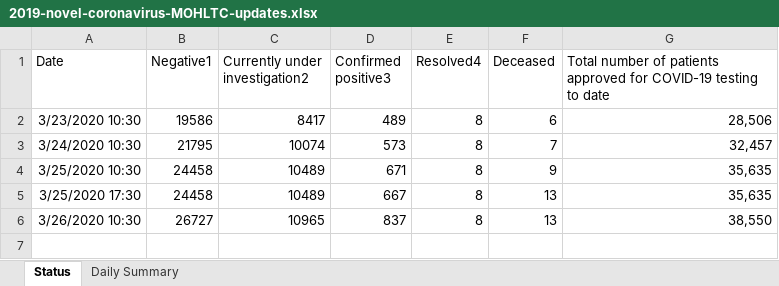
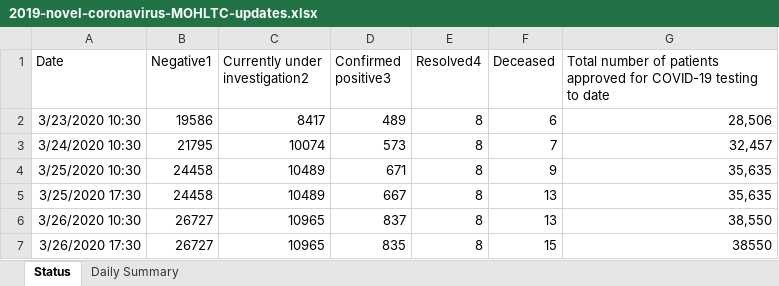
Before and after one commit to mylesmharrison/covid-ontario, an Excel workbook: excel/2019-novel-coronavirus-MOHLTC-updates.xlsx, sheet Status, drawn as a sheet; values as stored, in another font and other column widths than the file's, no borders; the diff names each change by its address in the sheet, - before the commit and + after, or states it on an @@ line.

Commit message:
excel update 2020-03-26 17:30

```diff
--- a/excel/2019-novel-coronavirus-MOHLTC-updates.xlsx (sheet Status)
+++ b/excel/2019-novel-coronavirus-MOHLTC-updates.xlsx (sheet Status)
+row 7: 3/26/2020 17:30 | 26727 | 10965 | 835 | 8 | 15 | 38550
```
